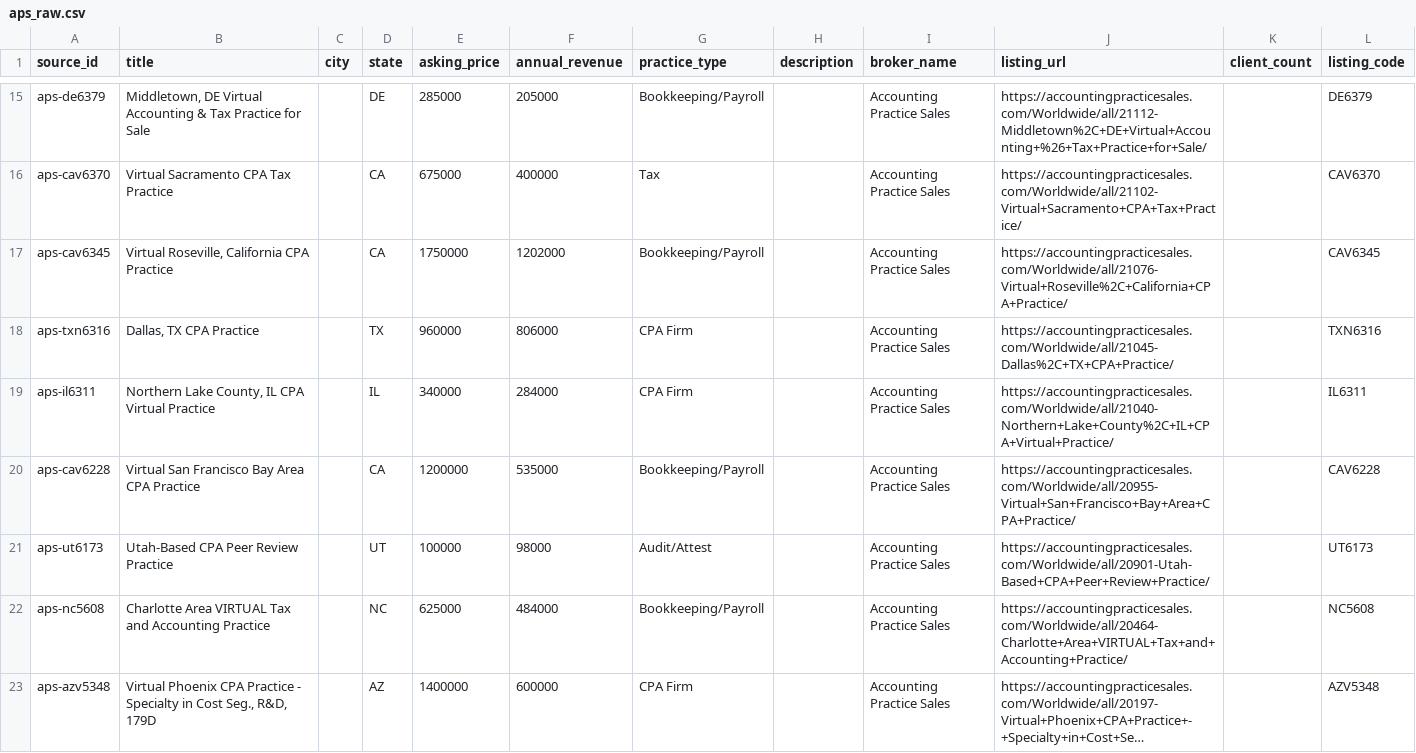
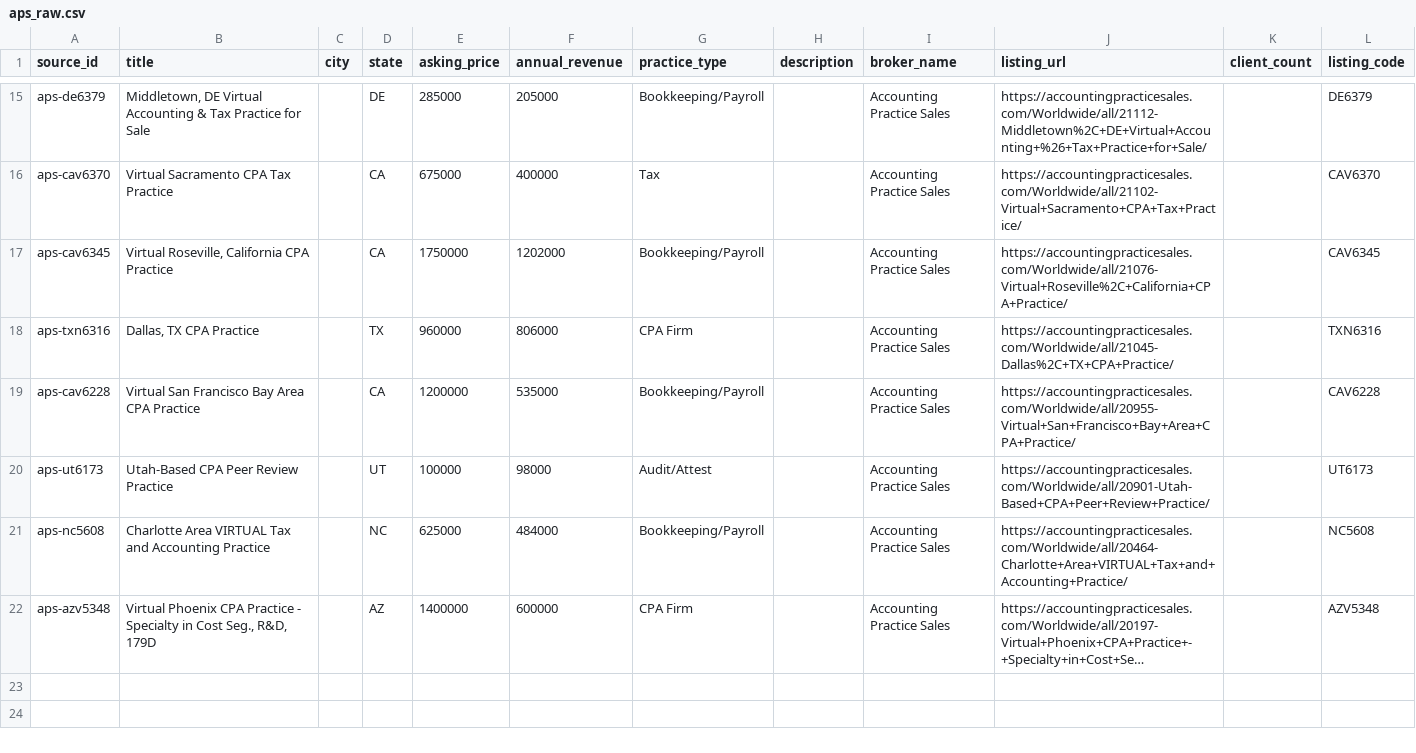
Before and after one commit to DentalAI22/accounting-market-scrapers, a CSV file: output/aps_raw.csv, drawn as a sheet; only a part is shown, gaps mark what is left out; long unchanged cells end in …; the diff names each change by its address in the sheet, - before the commit and + after, or states it on an @@ line.

Commit message:
chore(accounting): refresh listings 2026-08-14T09:52Z

```diff
--- a/output/aps_raw.csv
+++ b/output/aps_raw.csv
-row 19: aps-il6311 | Northern Lake County, IL CPA Virtual Practice |  | IL | 340000 | 284000 | CPA Firm |  | Accounting Practice Sales | https://accountingpracticesales.com/Worldwide/all/21040-Northern+Lake+County%2C+IL+CPA+Virtual+Practice/ |  | IL6311
```
Also changed, not shown: 1 other file.
